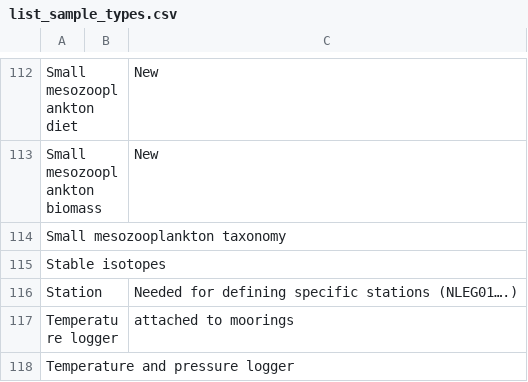
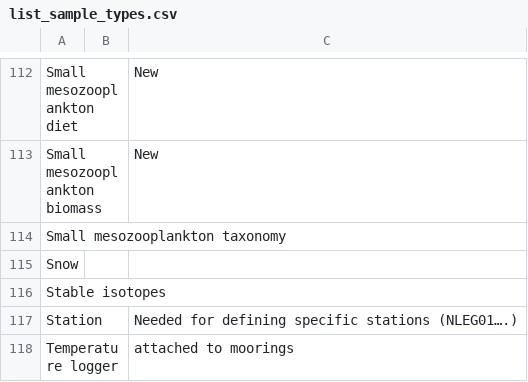
Before and after one commit to umeldt/darwinsheet, a CSV file: config/list_sample_types.csv, drawn as a sheet; only a part is shown, gaps mark what is left out; the shorter side is filled out with more unchanged rows; the diff names each change by its address in the sheet, - before the commit and + after, or states it on an @@ line.

Commit message:
Update list_sample_types.csv

```diff
--- a/config/list_sample_types.csv
+++ b/config/list_sample_types.csv
+row 115: Snow
```
